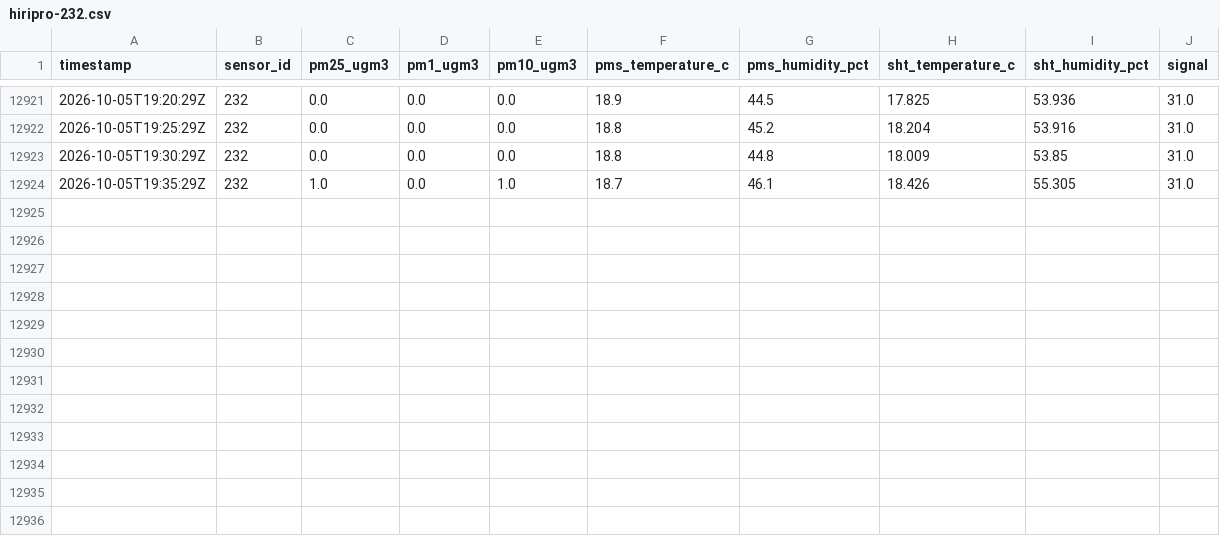
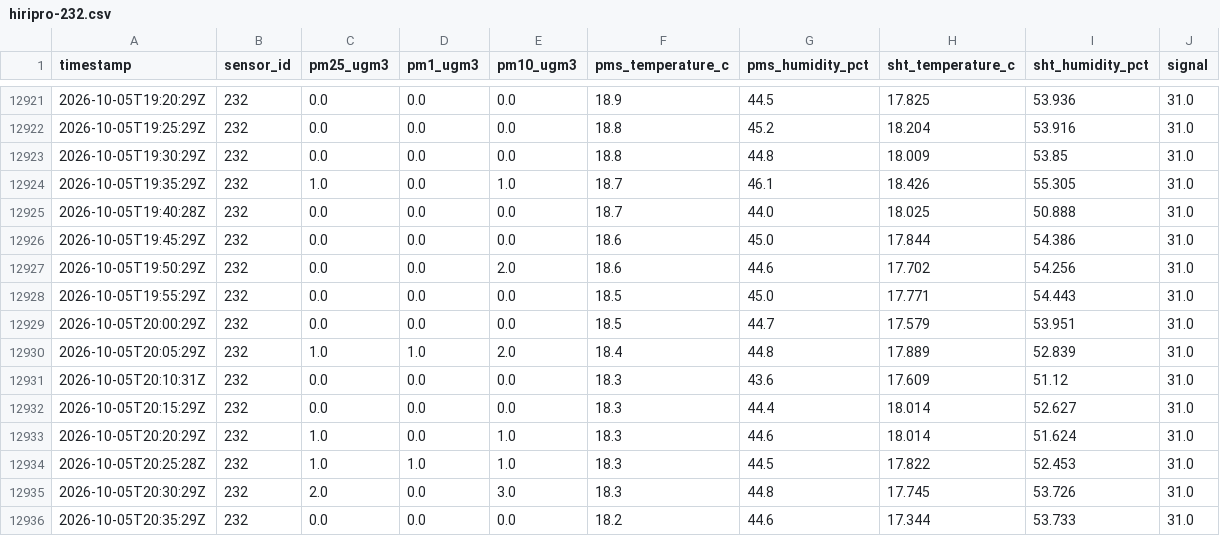
Before and after one commit to cmasudd/HIRI232, a CSV file: data/hiripro-232.csv, drawn as a sheet; only a part is shown, gaps mark what is left out; the diff names each change by its address in the sheet, - before the commit and + after, or states it on an @@ line.

Commit message:
datos: actualización HiriPro 232 2026-10-05 17:37

```diff
--- a/data/hiripro-232.csv
+++ b/data/hiripro-232.csv
+row 12925: 2026-10-05T19:40:28Z | 232 | 0.0 | 0.0 | 0.0 | 18.7 | 44.0 | 18.025 | 50.888 | 31.0
+row 12926: 2026-10-05T19:45:29Z | 232 | 0.0 | 0.0 | 0.0 | 18.6 | 45.0 | 17.844 | 54.386 | 31.0
+row 12927: 2026-10-05T19:50:29Z | 232 | 0.0 | 0.0 | 2.0 | 18.6 | 44.6 | 17.702 | 54.256 | 31.0
+row 12928: 2026-10-05T19:55:29Z | 232 | 0.0 | 0.0 | 0.0 | 18.5 | 45.0 | 17.771 | 54.443 | 31.0
+row 12929: 2026-10-05T20:00:29Z | 232 | 0.0 | 0.0 | 0.0 | 18.5 | 44.7 | 17.579 | 53.951 | 31.0
+row 12930: 2026-10-05T20:05:29Z | 232 | 1.0 | 1.0 | 2.0 | 18.4 | 44.8 | 17.889 | 52.839 | 31.0
+row 12931: 2026-10-05T20:10:31Z | 232 | 0.0 | 0.0 | 0.0 | 18.3 | 43.6 | 17.609 | 51.12 | 31.0
+row 12932: 2026-10-05T20:15:29Z | 232 | 0.0 | 0.0 | 0.0 | 18.3 | 44.4 | 18.014 | 52.627 | 31.0
+row 12933: 2026-10-05T20:20:29Z | 232 | 1.0 | 0.0 | 1.0 | 18.3 | 44.6 | 18.014 | 51.624 | 31.0
+row 12934: 2026-10-05T20:25:28Z | 232 | 1.0 | 1.0 | 1.0 | 18.3 | 44.5 | 17.822 | 52.453 | 31.0
+row 12935: 2026-10-05T20:30:29Z | 232 | 2.0 | 0.0 | 3.0 | 18.3 | 44.8 | 17.745 | 53.726 | 31.0
+row 12936: 2026-10-05T20:35:29Z | 232 | 0.0 | 0.0 | 0.0 | 18.2 | 44.6 | 17.344 | 53.733 | 31.0
```
